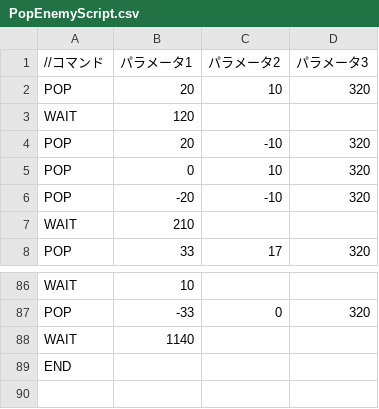
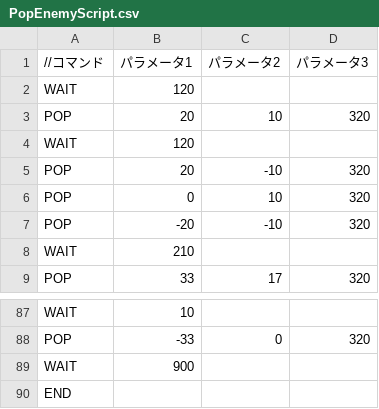
Before and after one commit to Suzuki-Iwori/DirectXGame, a CSV file: Resources/PopEnemyScript.csv, drawn as a sheet; only a part is shown, gaps mark what is left out.

```diff
--- a/Resources/PopEnemyScript.csv
+++ b/Resources/PopEnemyScript.csv
@@ -1,2 +1,3 @@
 //コマンド,パラメータ1,パラメータ2,パラメータ3
+WAIT,120,,
 POP,20,10,320
@@ -87,3 +88,3 @@ WAIT,10,,
 POP,-33,0,320
-WAIT,1140,,
+WAIT,900,,
 END,,,
```
Also changed, not shown: 21 other files.
